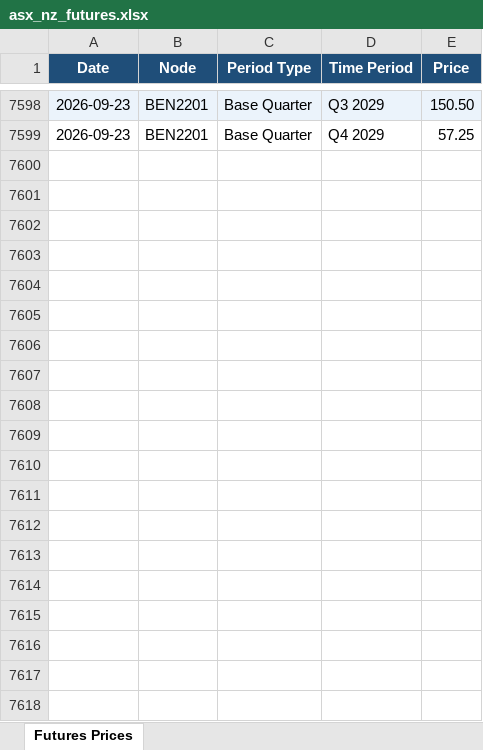
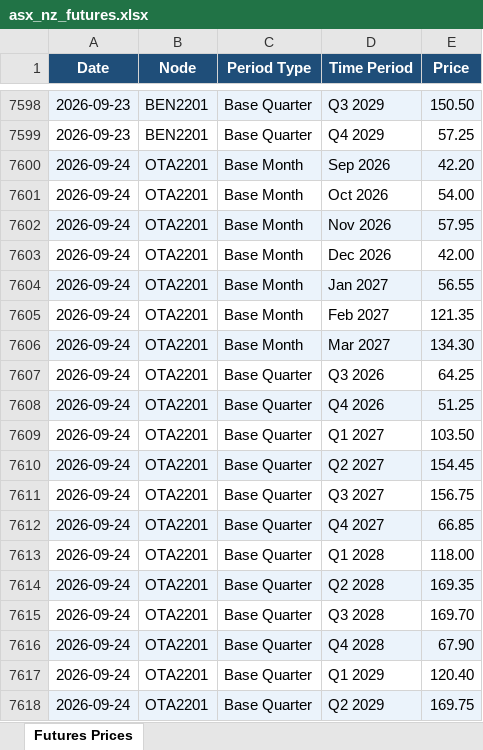
Before and after one commit to fraserstrategicsolutions/asx-nz-futures, an Excel workbook: asx_nz_futures.xlsx, sheet Futures Prices, drawn as a sheet; only a part is shown, gaps mark what is left out; values as stored, in another font and other column widths than the file's, no borders; the diff covers the shown part only; the diff names each change by its address in the sheet, - before the commit and + after, or states it on an @@ line.

```diff
--- a/asx_nz_futures.xlsx (sheet Futures Prices)
+++ b/asx_nz_futures.xlsx (sheet Futures Prices)
+row 7600: 2026-09-24 | OTA2201 | Base Month | Sep 2026 | 42.20
+row 7601: 2026-09-24 | OTA2201 | Base Month | Oct 2026 | 54.00
+row 7602: 2026-09-24 | OTA2201 | Base Month | Nov 2026 | 57.95
+row 7603: 2026-09-24 | OTA2201 | Base Month | Dec 2026 | 42.00
+row 7604: 2026-09-24 | OTA2201 | Base Month | Jan 2027 | 56.55
+row 7605: 2026-09-24 | OTA2201 | Base Month | Feb 2027 | 121.35
+row 7606: 2026-09-24 | OTA2201 | Base Month | Mar 2027 | 134.30
+row 7607: 2026-09-24 | OTA2201 | Base Quarter | Q3 2026 | 64.25
+row 7608: 2026-09-24 | OTA2201 | Base Quarter | Q4 2026 | 51.25
+row 7609: 2026-09-24 | OTA2201 | Base Quarter | Q1 2027 | 103.50
+row 7610: 2026-09-24 | OTA2201 | Base Quarter | Q2 2027 | 154.45
+row 7611: 2026-09-24 | OTA2201 | Base Quarter | Q3 2027 | 156.75
+row 7612: 2026-09-24 | OTA2201 | Base Quarter | Q4 2027 | 66.85
+row 7613: 2026-09-24 | OTA2201 | Base Quarter | Q1 2028 | 118.00
+row 7614: 2026-09-24 | OTA2201 | Base Quarter | Q2 2028 | 169.35
+row 7615: 2026-09-24 | OTA2201 | Base Quarter | Q3 2028 | 169.70
+row 7616: 2026-09-24 | OTA2201 | Base Quarter | Q4 2028 | 67.90
+row 7617: 2026-09-24 | OTA2201 | Base Quarter | Q1 2029 | 120.40
+row 7618: 2026-09-24 | OTA2201 | Base Quarter | Q2 2029 | 169.75
```
Also changed, not shown: 23 added rows elsewhere in this sheet.
